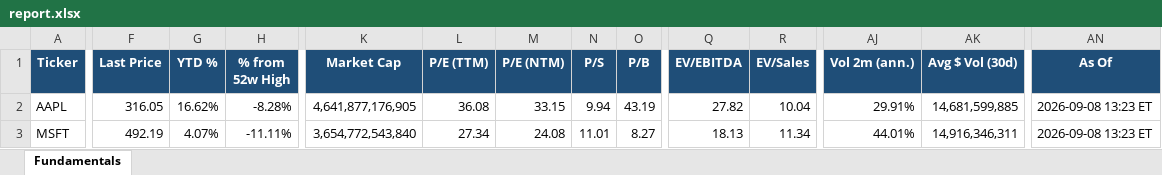
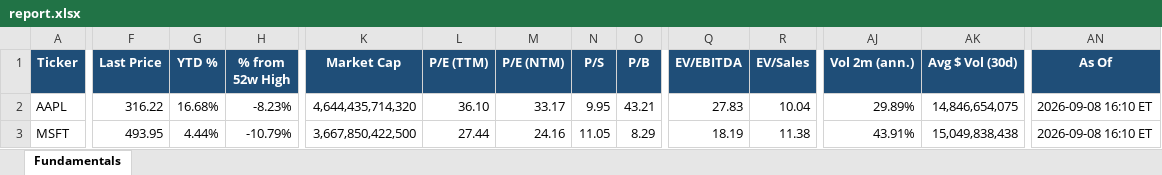
Before and after one commit to Sig02523/stock-list-fundamentals, an Excel workbook: report.xlsx, sheet Fundamentals, drawn as a sheet; only a part is shown, gaps mark what is left out; values as stored, in another font and other column widths than the file's, no borders; the diff covers the shown part only; the diff names each change by its address in the sheet, - before the commit and + after, or states it on an @@ line.

```diff
--- a/report.xlsx (sheet Fundamentals)
+++ b/report.xlsx (sheet Fundamentals)
-F2 (Last Price): 316.05
+F2 (Last Price): 316.22
-G2 (YTD %): 16.62%
+G2 (YTD %): 16.68%
-H2 (% from 52w High): -8.28%
+H2 (% from 52w High): -8.23%
-K2 (Market Cap): 4,641,877,176,905
+K2 (Market Cap): 4,644,435,714,320
-L2 (P/E (TTM)): 36.08
+L2 (P/E (TTM)): 36.10
-M2 (P/E (NTM)): 33.15
+M2 (P/E (NTM)): 33.17
-N2 (P/S): 9.94
+N2 (P/S): 9.95
-O2 (P/B): 43.19
+O2 (P/B): 43.21
-Q2 (EV/EBITDA): 27.82
+Q2 (EV/EBITDA): 27.83
-AJ2 (Vol 2m (ann.)): 29.91%
+AJ2 (Vol 2m (ann.)): 29.89%
-AK2 (Avg $ Vol (30d)): 14,681,599,885
+AK2 (Avg $ Vol (30d)): 14,846,654,075
-AN2:AN3 (As Of): 2026-09-08 13:23 ET
+AN2:AN3 (As Of): 2026-09-08 16:10 ET
-F3 (Last Price): 492.19
+F3 (Last Price): 493.95
-G3 (YTD %): 4.07%
+G3 (YTD %): 4.44%
-H3 (% from 52w High): -11.11%
+H3 (% from 52w High): -10.79%
-K3 (Market Cap): 3,654,772,543,840
+K3 (Market Cap): 3,667,850,422,500
-L3 (P/E (TTM)): 27.34
+L3 (P/E (TTM)): 27.44
-M3 (P/E (NTM)): 24.08
+M3 (P/E (NTM)): 24.16
-N3 (P/S): 11.01
+N3 (P/S): 11.05
-O3 (P/B): 8.27
+O3 (P/B): 8.29
-Q3 (EV/EBITDA): 18.13
+Q3 (EV/EBITDA): 18.19
-R3 (EV/Sales): 11.34
+R3 (EV/Sales): 11.38
-AJ3 (Vol 2m (ann.)): 44.01%
+AJ3 (Vol 2m (ann.)): 43.91%
-AK3 (Avg $ Vol (30d)): 14,916,346,311
+AK3 (Avg $ Vol (30d)): 15,049,838,438
```
Also changed, not shown: 472 edited cells elsewhere in this sheet, 1 other file.
